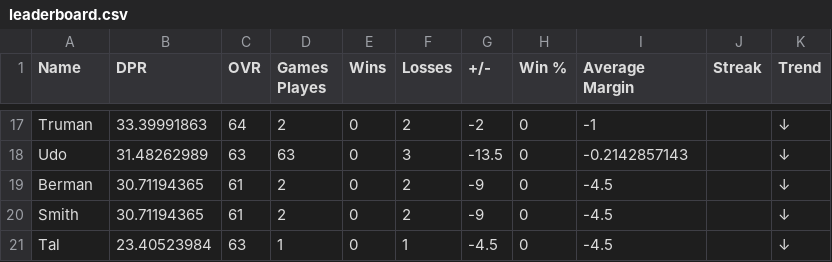
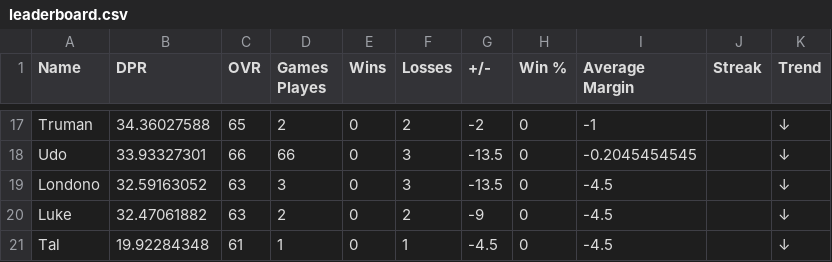
Before and after one commit to adamstiefel06/dpong-leaderboard, a CSV file: leaderboard.csv, drawn as a sheet; only a part is shown, gaps mark what is left out; removed rows and columns are numbered as before the commit, all else as after; the diff covers the shown part only; the diff names each change by its address in the sheet, - before the commit and + after, or states it on an @@ line.

```diff
--- a/leaderboard.csv
+++ b/leaderboard.csv
-B17 (DPR): 33.39991863
+B17 (DPR): 34.36027588
-C17 (OVR): 64
+C17 (OVR): 65
-B18 (DPR): 31.48262989
+B18 (DPR): 33.93327301
-C18 (OVR): 63
+C18 (OVR): 66
-D18 (Games Playes): 63
+D18 (Games Playes): 66
-I18 (Average Margin): -0.2142857143
+I18 (Average Margin): -0.2045454545
+row 19: Londono | 32.59163052 | 63 | 3 | 0 | 3 | -13.5 | 0 | -4.5 |  | ↓
-A20 (Name): Berman
+A20 (Name): Luke
-B20 (DPR): 30.71194365
+B20 (DPR): 32.47061882
-C20 (OVR): 61
+C20 (OVR): 63
-row 20: Smith | 30.71194365 | 61 | 2 | 0 | 2 | -9 | 0 | -4.5 |  | ↓
-B21 (DPR): 23.40523984
+B21 (DPR): 19.92284348
-C21 (OVR): 63
+C21 (OVR): 61
```
Also changed, not shown: 5 added rows, 5 removed rows and 24 edited cells elsewhere in this file.
